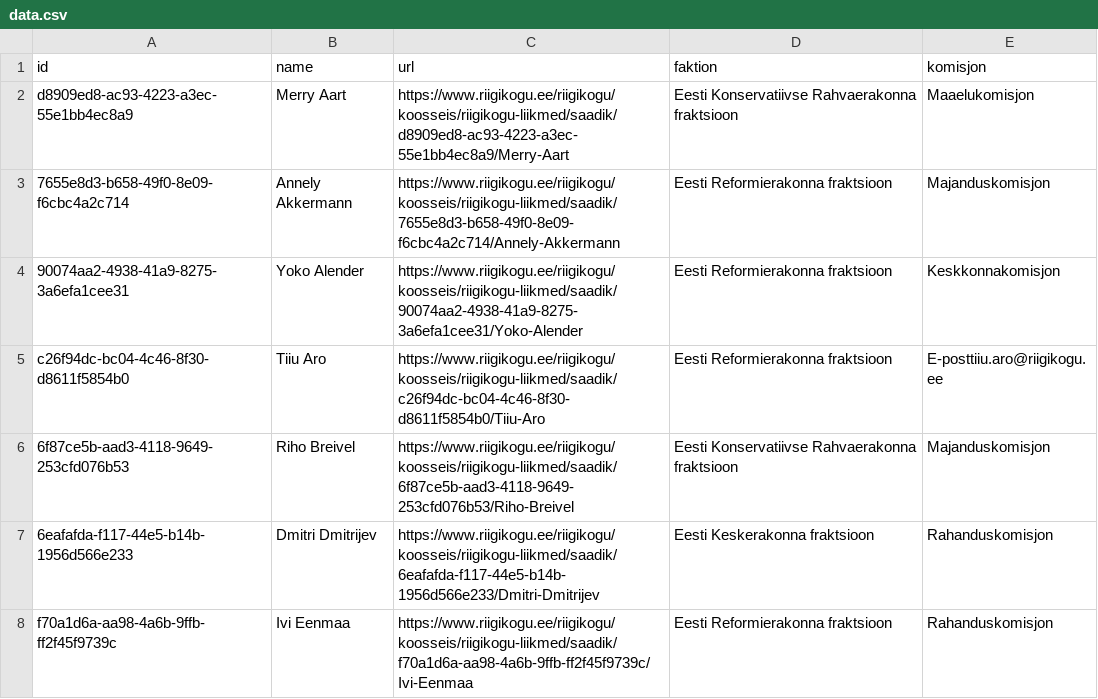
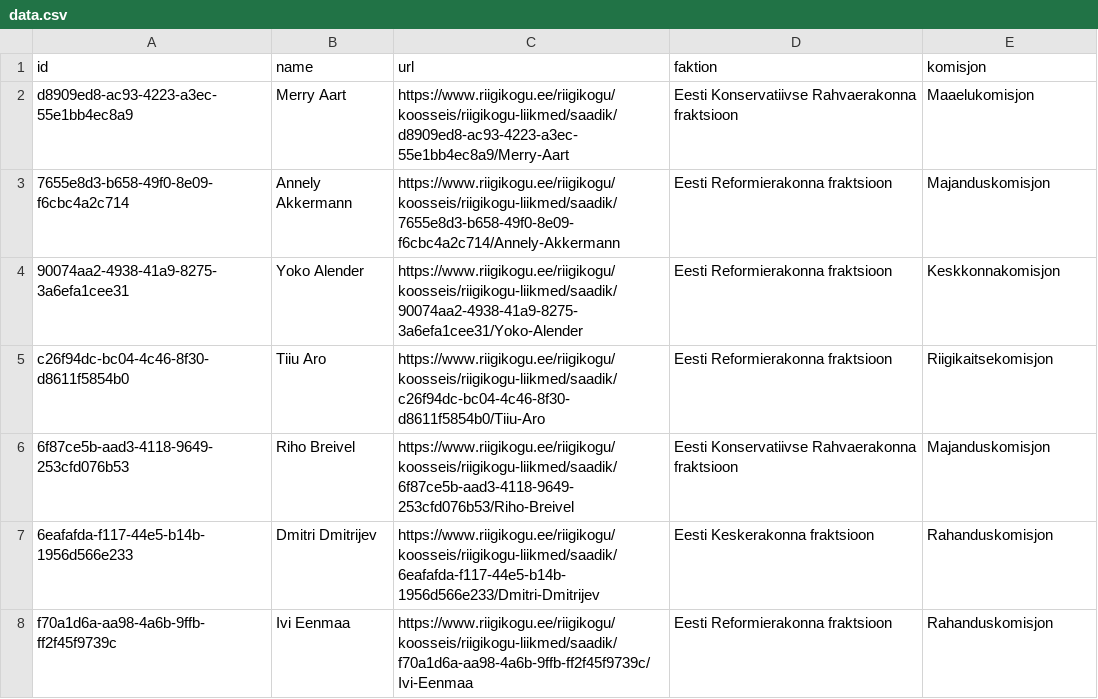
Before and after one commit to every-politician-scrapers/estonia-riigikogu, a CSV file: data.csv, drawn as a sheet; only a part is shown.

```diff
--- a/data.csv
+++ b/data.csv
@@ -4,3 +4,3 @@ d8909ed8-ac93-4223-a3ec-55e1bb4ec8a9,Merry Aart,https://www.riigikogu.ee/riigiko
 90074aa2-4938-41a9-8275-3a6efa1cee31,Yoko Alender,https://www.riigikogu.ee/riigikogu/koosseis/riigikogu-liikmed/saadik/90074aa2-4938-41a9-8275-3a6efa1cee31/Yoko-Alender,Eesti Reformierakonna fraktsioon,Keskkonnakomisjon
-c26f94dc-bc04-4c46-8f30-d8611f5854b0,Tiiu Aro,https://www.riigikogu.ee/riigikogu/koosseis/riigikogu-liikmed/saadik/c26f94dc-bc04-4c46-8f30-d8611f5854b0/Tiiu-Aro,Eesti Reformierakonna fraktsioon,E-posttiiu.aro@riigikogu.ee
+c26f94dc-bc04-4c46-8f30-d8611f5854b0,Tiiu Aro,https://www.riigikogu.ee/riigikogu/koosseis/riigikogu-liikmed/saadik/c26f94dc-bc04-4c46-8f30-d8611f5854b0/Tiiu-Aro,Eesti Reformierakonna fraktsioon,Riigikaitsekomisjon
 6f87ce5b-aad3-4118-9649-253cfd076b53,Riho Breivel,https://www.riigikogu.ee/riigikogu/koosseis/riigikogu-liikmed/saadik/6f87ce5b-aad3-4118-9649-253cfd076b53/Riho-Breivel,Eesti Konservatiivse Rahvaerakonna fraktsioon,Majanduskomisjon
```
